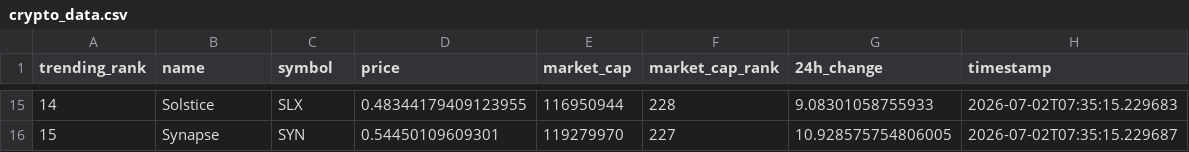
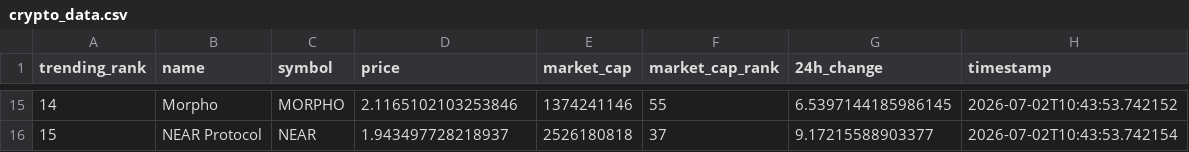
Before and after one commit to DKowarsch/crypto-trends-tracker, a CSV file: crypto_data.csv, drawn as a sheet; only a part is shown, gaps mark what is left out; the diff covers the shown part only.

```diff
--- a/crypto_data.csv
+++ b/crypto_data.csv
@@ -15,2 +15,2 @@ trending_rank,name,symbol,price,market_cap,market_cap_rank,24h_change,timestamp
-14,Solstice,SLX,0.48344179409123955,116950944,228,9.08301058755933,2026-07-02T07:35:15.229683
-15,Synapse,SYN,0.54450109609301,119279970,227,10.928575754806005,2026-07-02T07:35:15.229687
+14,Morpho,MORPHO,2.1165102103253846,1374241146,55,6.5397144185986145,2026-07-02T10:43:53.742152
+15,NEAR Protocol,NEAR,1.943497728218937,2526180818,37,9.17215588903377,2026-07-02T10:43:53.742154
```
Also changed, not shown: 88 edited cells elsewhere in this file, 1 other file.
